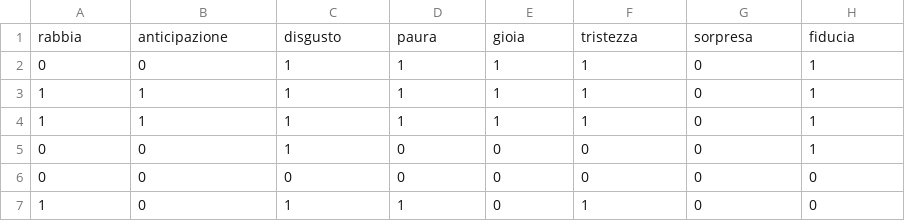
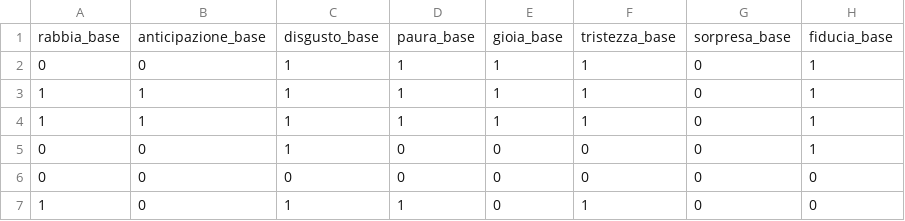
Before and after one commit to PCampi/syuzhet-web, a CSV file: accuracy_data/base.csv, drawn as a sheet; only a part is shown.

Commit message:
Modified accuracy test to include accuracy calculation.

```diff
--- a/accuracy_data/base.csv
+++ b/accuracy_data/base.csv
@@ -1,2 +1,2 @@
-rabbia,anticipazione,disgusto,paura,gioia,tristezza,sorpresa,fiducia
+rabbia_base,anticipazione_base,disgusto_base,paura_base,gioia_base,tristezza_base,sorpresa_base,fiducia_base
 0,0,1,1,1,1,0,1
```
Also changed, not shown: accuracy_data/ann.csv, 8 other files.
